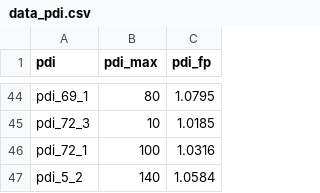
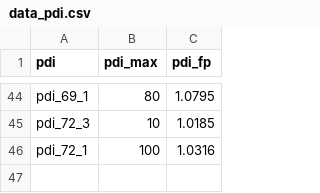
Before and after one commit to epereirab/renovar, a CSV file: renovar/datos/data_pdi.csv, drawn as a sheet; only a part is shown, gaps mark what is left out; the diff names each change by its address in the sheet, - before the commit and + after, or states it on an @@ line.

```diff
--- a/renovar/datos/data_pdi.csv
+++ b/renovar/datos/data_pdi.csv
-row 47: pdi_5_2 | 140 | 1.0584
```
Also changed, not shown: 1 other file.
